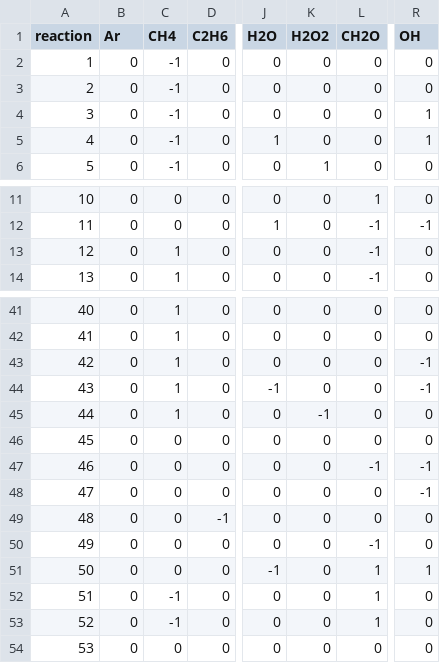
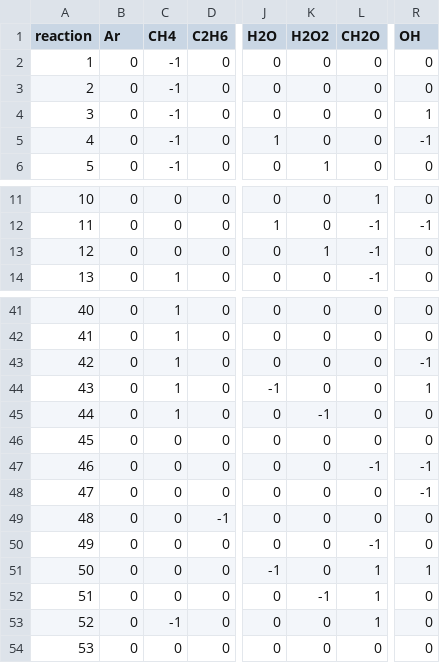
Before and after one commit to NREL/mesoflow, a CSV file: py_utils/rxnscheme_writer/gas_phase/reactions.csv, drawn as a sheet; only a part is shown, gaps mark what is left out; the diff names each change by its address in the sheet, - before the commit and + after, or states it on an @@ line.

Commit message:
1 gas phase reaction in zeroDsolver

```diff
--- a/py_utils/rxnscheme_writer/gas_phase/reactions.csv
+++ b/py_utils/rxnscheme_writer/gas_phase/reactions.csv
-R5 (OH): 1
+R5 (OH): -1
-C13 (CH4): 1
+C13 (CH4): 0
-K13 (H2O2): 0
+K13 (H2O2): 1
-R44 (OH): -1
+R44 (OH): 1
-C52 (CH4): -1
+C52 (CH4): 0
-K52 (H2O2): 0
+K52 (H2O2): -1
```
Also changed, not shown: 12 other files.
